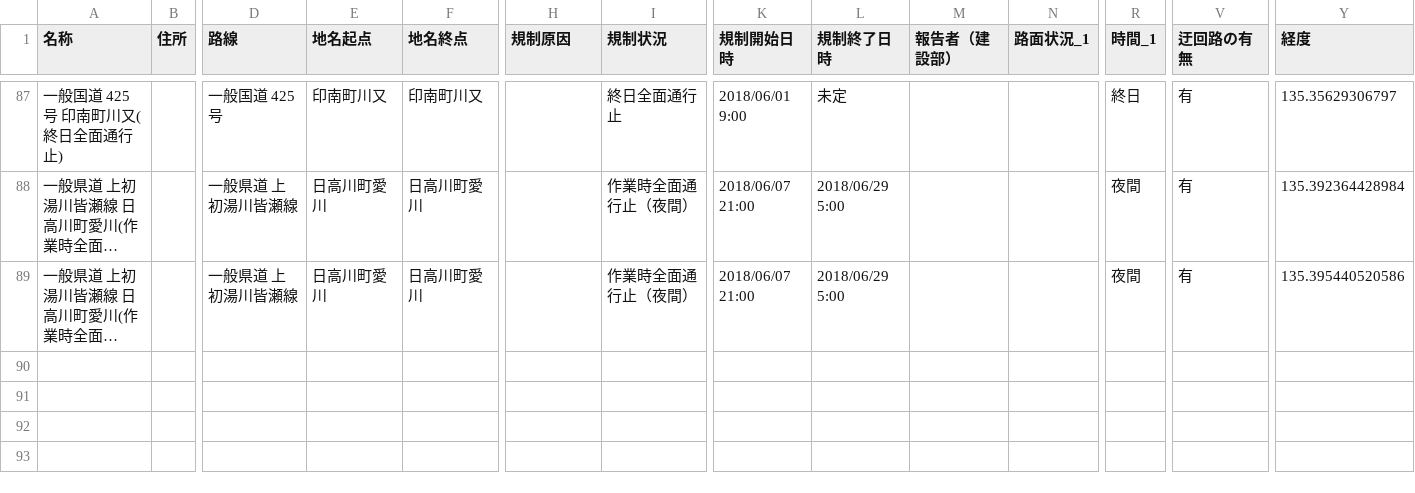
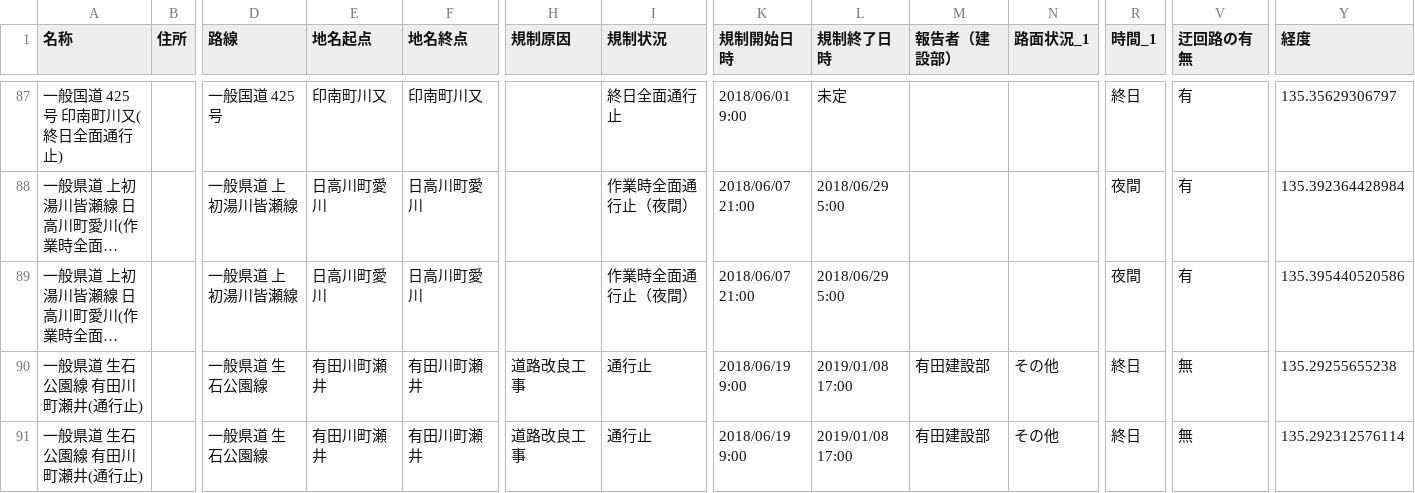
Before and after one commit to wakayama-pref-org/Road-regulation-information, a CSV file: CSV/Road-regulation-information.csv, drawn as a sheet; only a part is shown, gaps mark what is left out; long unchanged cells end in …; rows hold the shown columns only; the diff names each change by its address in the sheet, - before the commit and + after, or states it on an @@ line.

```diff
--- a/CSV/Road-regulation-information.csv
+++ b/CSV/Road-regulation-information.csv
+row 90: 一般県道 生石公園線 有田川町瀬井(通行止) |  | 一般県道 生石公園線 | 有田川町瀬井 | 有田川町瀬井 | 道路改良工事 | 通行止 | 2018/06/19 9:00 | 2019/01/08 17:00 | 有田建設部 | その他 | 終日 | 無 | 135.29255655238
+row 91: 一般県道 生石公園線 有田川町瀬井(通行止) |  | 一般県道 生石公園線 | 有田川町瀬井 | 有田川町瀬井 | 道路改良工事 | 通行止 | 2018/06/19 9:00 | 2019/01/08 17:00 | 有田建設部 | その他 | 終日 | 無 | 135.292312576114
```
Also changed, not shown: 3 other files.
